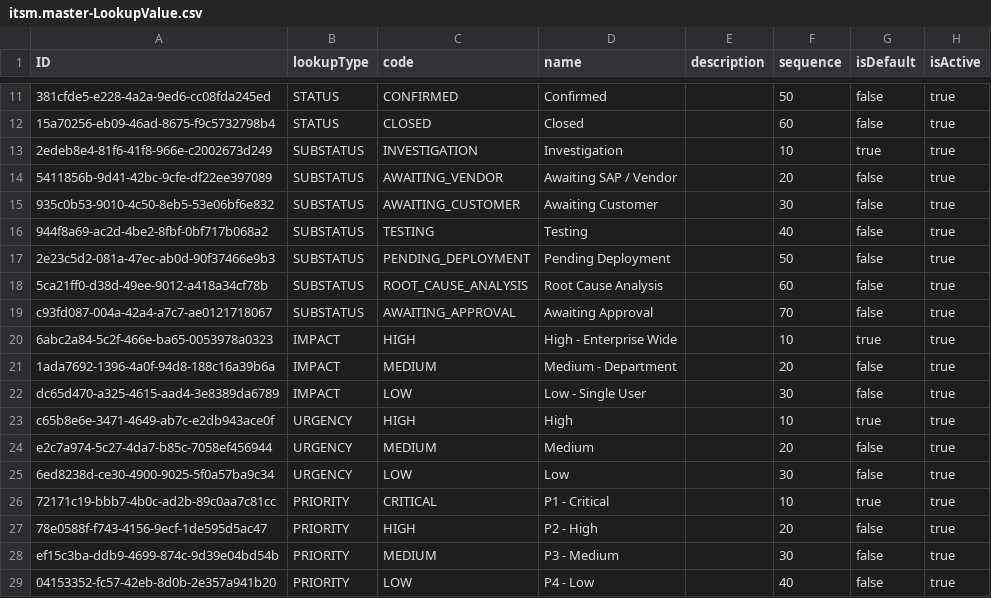
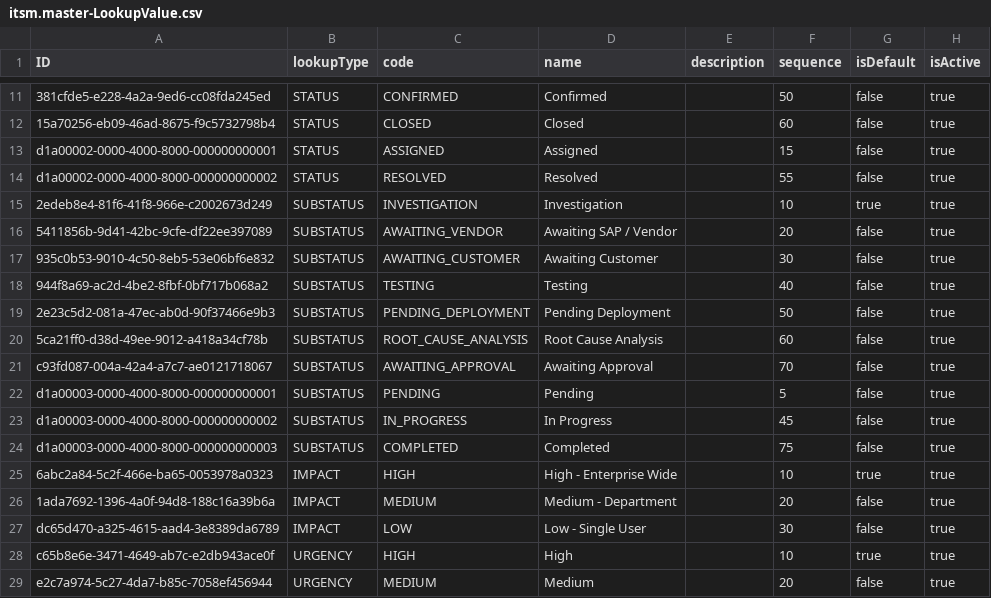
Before and after one commit to aayushporwal-ccentrik/ccentrik_itsm_team_project, a CSV file: db/data/itsm.master-LookupValue.csv, drawn as a sheet; only a part is shown, gaps mark what is left out; the shorter side is filled out with more unchanged rows; the diff names each change by its address in the sheet, - before the commit and + after, or states it on an @@ line.

```diff
--- a/db/data/itsm.master-LookupValue.csv
+++ b/db/data/itsm.master-LookupValue.csv
+row 13: d1a00002-0000-4000-8000-000000000001 | STATUS | ASSIGNED | Assigned |  | 15 | false | true
+row 14: d1a00002-0000-4000-8000-000000000002 | STATUS | RESOLVED | Resolved |  | 55 | false | true
+row 22: d1a00003-0000-4000-8000-000000000001 | SUBSTATUS | PENDING | Pending |  | 5 | false | true
+row 23: d1a00003-0000-4000-8000-000000000002 | SUBSTATUS | IN_PROGRESS | In Progress |  | 45 | false | true
+row 24: d1a00003-0000-4000-8000-000000000003 | SUBSTATUS | COMPLETED | Completed |  | 75 | false | true
```
Also changed, not shown: 20 other files.
